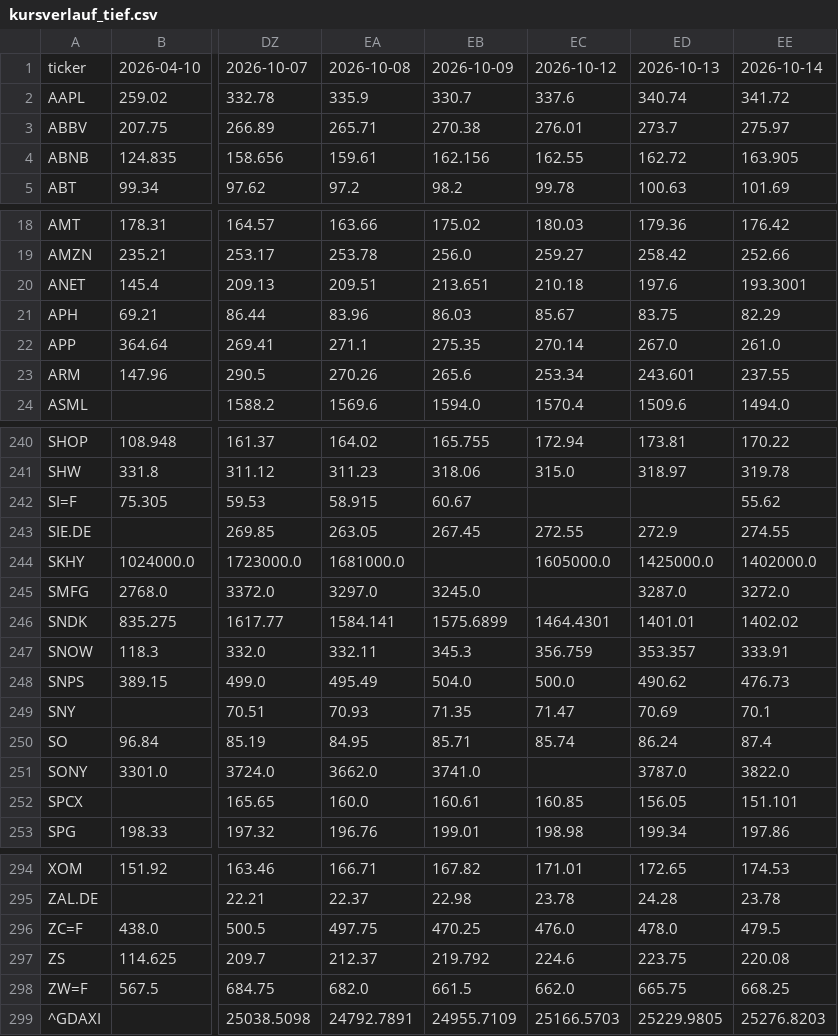
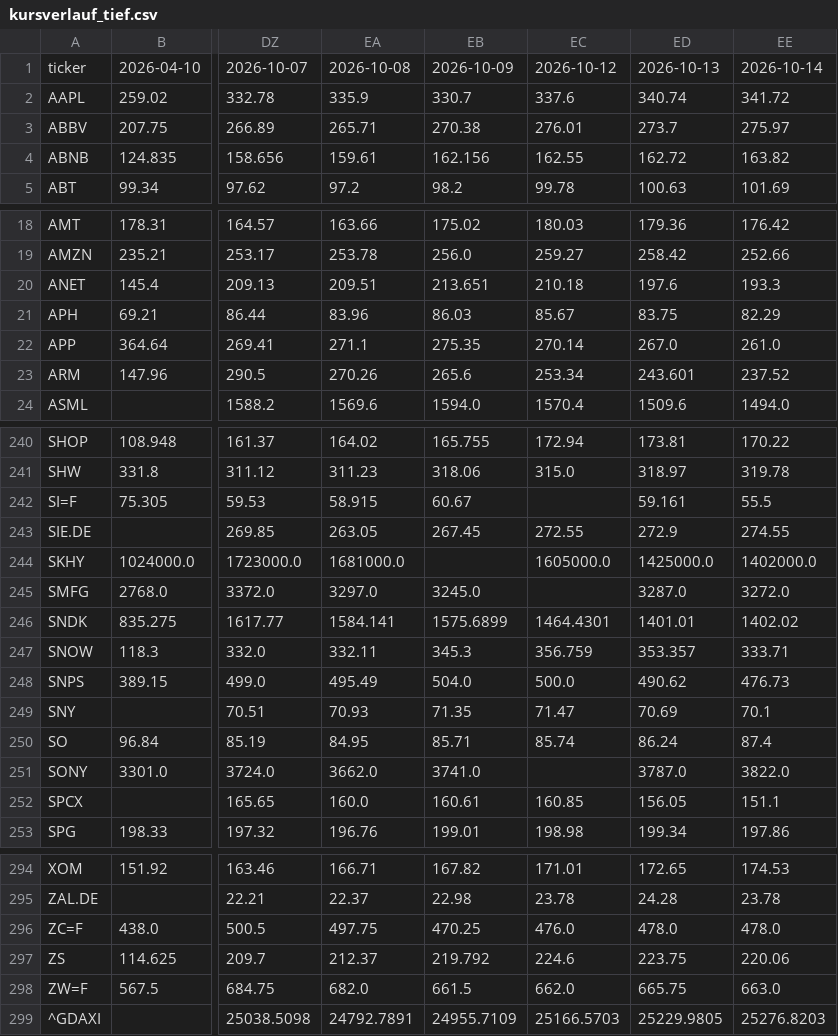
Before and after one commit to hahnpeterph-pixel/boersen-screening, a CSV file: docs/kursverlauf_tief.csv, drawn as a sheet; only a part is shown, gaps mark what is left out; the diff covers the shown part only; the diff names each change by its address in the sheet, - before the commit and + after, or states it on an @@ line.

```diff
--- a/docs/kursverlauf_tief.csv
+++ b/docs/kursverlauf_tief.csv
-EE4: 163.905
+EE4: 163.82
-EE20: 193.3001
+EE20: 193.3
-EE23: 237.55
+EE23: 237.52
-ED242: (empty)
+ED242: 59.161
-EE242: 55.62
+EE242: 55.5
-EE247: 333.91
+EE247: 333.71
-EE252: 151.101
+EE252: 151.1
-EE296: 479.5
+EE296: 478.0
-EE297: 220.08
+EE297: 220.06
-EE298: 668.25
+EE298: 663.0
```
Also changed, not shown: 22 edited cells elsewhere in this file, docs/datenluecken.csv, docs/heute.csv, 26 other files.
